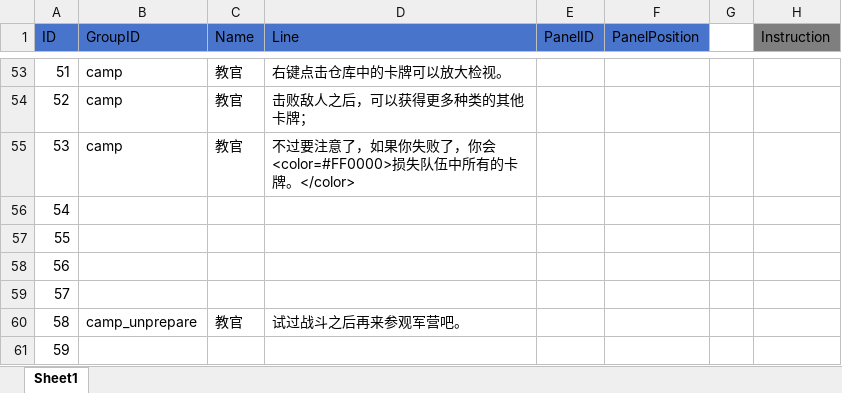
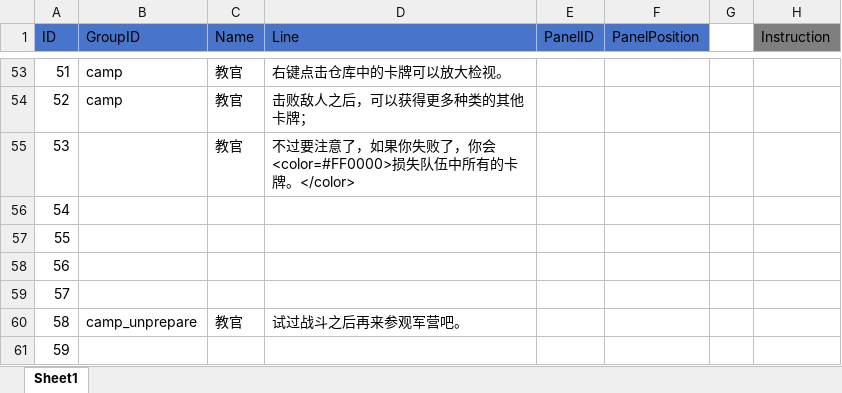
Before and after one commit to socks1024/Slay-the-Virus-2, an Excel workbook: Assets/Resources/ScriptableObjects/Tutorial/Excel/TutorialLines.xlsx, sheet Sheet1, drawn as a sheet; only a part is shown, gaps mark what is left out; values as stored, in another font and other column widths than the file's, no borders; the diff names each change by its address in the sheet, - before the commit and + after, or states it on an @@ line.

```diff
--- a/Assets/Resources/ScriptableObjects/Tutorial/Excel/TutorialLines.xlsx (sheet Sheet1)
+++ b/Assets/Resources/ScriptableObjects/Tutorial/Excel/TutorialLines.xlsx (sheet Sheet1)
-B55 (GroupID): camp
+B55 (GroupID): (empty)
```
Also changed, not shown: 28 other files.
